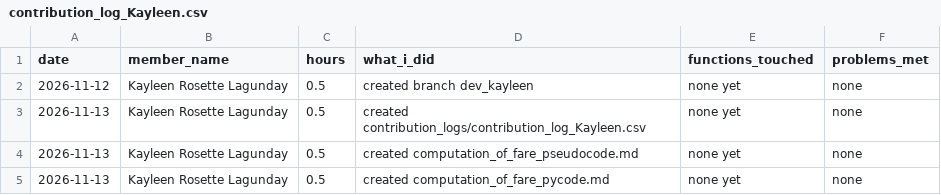
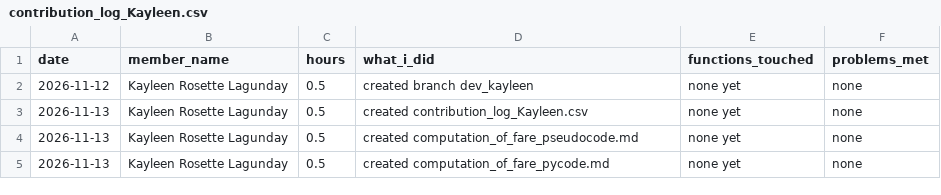
Before and after one commit to reidan-dev-upou/para_po, a CSV file: contribution_logs/contribution_log_Kayleen.csv, drawn as a sheet.

Commit message:
Fix entry in contribution log for file creation naming

```diff
--- a/contribution_logs/contribution_log_Kayleen.csv
+++ b/contribution_logs/contribution_log_Kayleen.csv
@@ -2,3 +2,3 @@ date,member_name,hours,what_i_did,functions_touched,problems_met
 2026-11-12,Kayleen Rosette Lagunday,0.5,created branch dev_kayleen,none yet,none
-2026-11-13,Kayleen Rosette Lagunday,0.5,created contribution_logs/contribution_log_Kayleen.csv,none yet,none
+2026-11-13,Kayleen Rosette Lagunday,0.5,created contribution_log_Kayleen.csv,none yet,none
 2026-11-13,Kayleen Rosette Lagunday,0.5,created computation_of_fare_pseudocode.md,none yet,none
```
